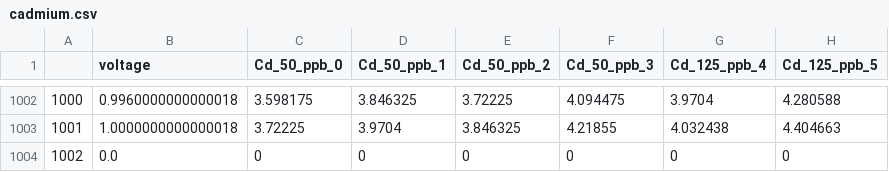
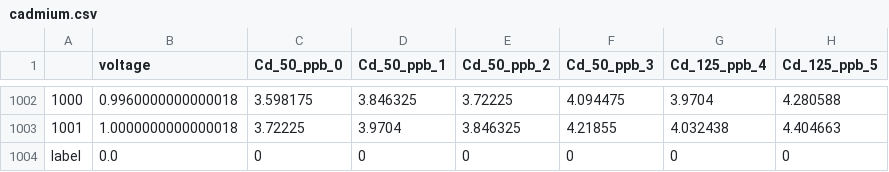
Before and after one commit to codeananda/sequence_classification_pytorch, a CSV file: electrochem_pytorch/data/cadmium.csv, drawn as a sheet; only a part is shown, gaps mark what is left out; the diff names each change by its address in the sheet, - before the commit and + after, or states it on an @@ line.

Commit message:
Changed name of final row from 1002 to label

```diff
--- a/electrochem_pytorch/data/cadmium.csv
+++ b/electrochem_pytorch/data/cadmium.csv
-A1004: 1002
+A1004: label
```
Also changed, not shown: electrochem_pytorch/data/copper.csv, electrochem_pytorch/data/lead.csv, 2 other files.
